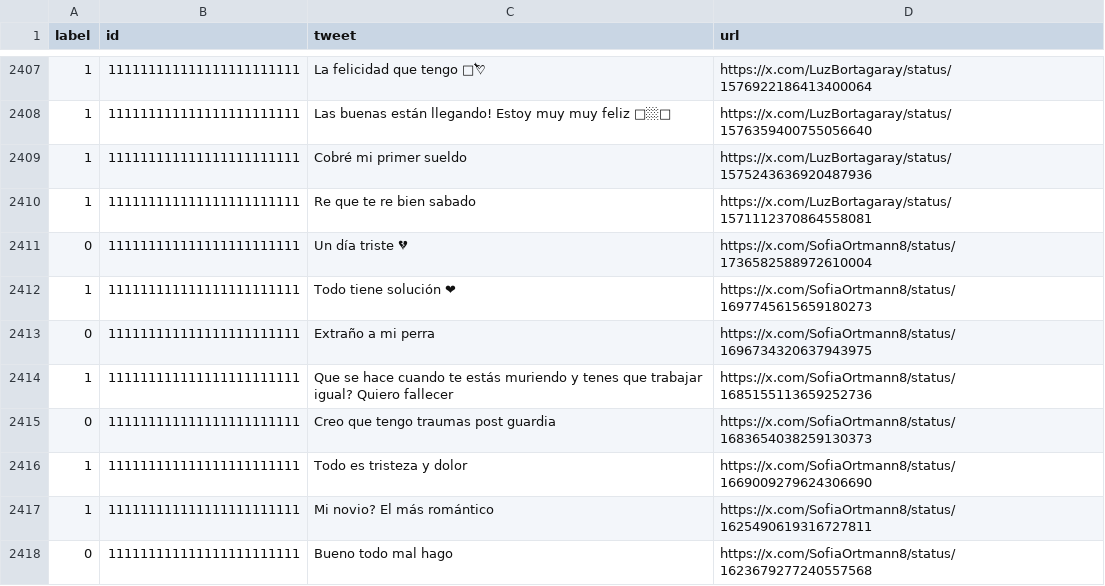
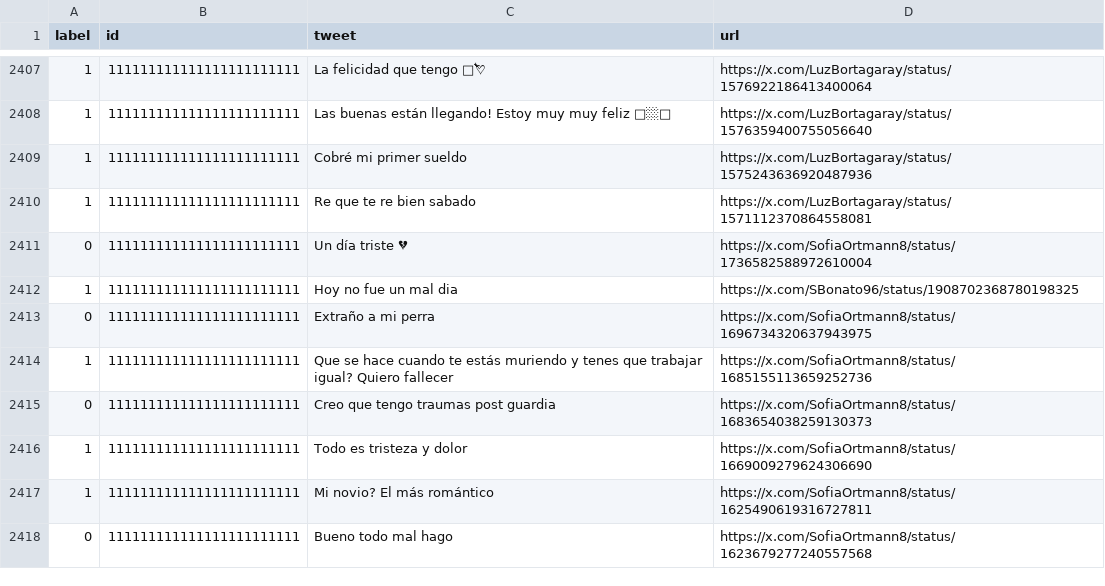
Before and after one commit to Bonato12/twitter_sentiment_analysis, a CSV file: datasets/dataset_es.csv, drawn as a sheet; only a part is shown, gaps mark what is left out; the diff names each change by its address in the sheet, - before the commit and + after, or states it on an @@ line.

```diff
--- a/datasets/dataset_es.csv
+++ b/datasets/dataset_es.csv
-C2412 (tweet): Todo tiene solución ❤
+C2412 (tweet): Hoy no fue un mal dia
-D2412 (url): https://x.com/SofiaOrtmann8/status/1697745615659180273
+D2412 (url): https://x.com/SBonato96/status/1908702368780198325
```
Also changed, not shown: datasets/dataset_es_muestra.csv, datasets/dataset_es_muestra_preprocessed.csv, 9 other files.
